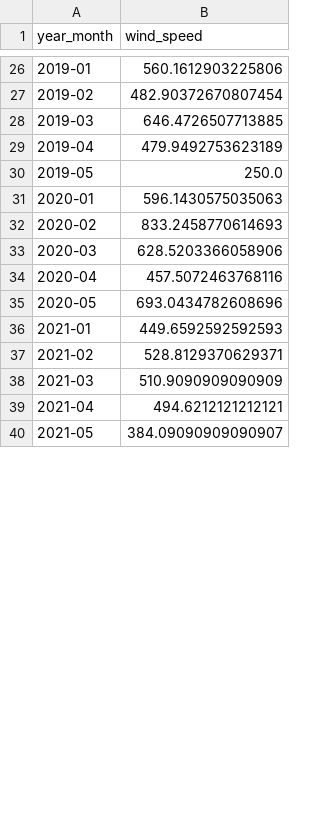
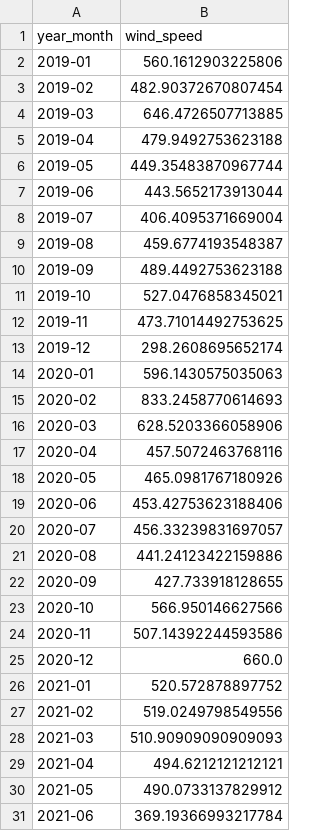
Before and after one commit to ThijmenA/Knowledge-Engineering-Google-Trends-Data, a CSV file: monthly_national_avg_wind_speed.csv, drawn as a sheet; only a part is shown, gaps mark what is left out; the diff covers the shown part only.

Commit message:
Fixed: wind speed data only included january till may

```diff
--- a/monthly_national_avg_wind_speed.csv
+++ b/monthly_national_avg_wind_speed.csv
@@ -28,4 +4,11 @@ year_month,wind_speed
 2019-03,646.4726507713885
-2019-04,479.9492753623189
-2019-05,250.0
+2019-04,479.9492753623188
+2019-05,449.35483870967744
+2019-06,443.5652173913044
+2019-07,406.4095371669004
+2019-08,459.6774193548387
+2019-09,489.4492753623188
+2019-10,527.0476858345021
+2019-11,473.71014492753625
+2019-12,298.2608695652174
 2020-01,596.1430575035063
@@ -34,7 +17,15 @@ year_month,wind_speed
 2020-04,457.5072463768116
-2020-05,693.0434782608696
-2021-01,449.6592592592593
-2021-02,528.8129370629371
-2021-03,510.9090909090909
+2020-05,465.0981767180926
+2020-06,453.42753623188406
+2020-07,456.33239831697057
+2020-08,441.24123422159886
+2020-09,427.733918128655
+2020-10,566.950146627566
+2020-11,507.14392244593586
+2020-12,660.0
+2021-01,520.572878897752
+2021-02,519.0249798549556
+2021-03,510.90909090909093
 2021-04,494.6212121212121
-2021-05,384.09090909090907
+2021-05,490.0733137829912
+2021-06,369.19366993217784
```
Also changed, not shown: 27 added rows, 24 removed rows and 17 edited cells elsewhere in this file, 1 other file.
